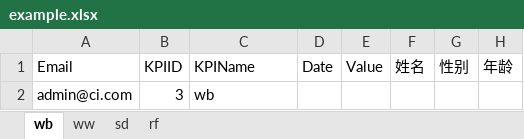
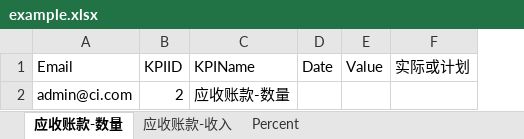
Before and after one commit to shentianyi/railsEpm, an Excel workbook: example.xlsx, sheet 应收账款-数量, drawn as a sheet; values as stored, in another font and other column widths than the file's, no borders; removed rows and columns are numbered as before the commit, all else as after; the diff names each change by its address in the sheet, - before the commit and + after, or states it on an @@ line.

```diff
--- a/example.xlsx (sheet 应收账款-数量)
+++ b/example.xlsx (sheet 应收账款-数量)
-sheet tab: wb
+sheet tab: 应收账款-数量
-sheet tab: ww
+sheet tab: 应收账款-收入
-sheet tab: sd
+sheet tab: Percent
-sheet tab: rf
-column F (姓名), empty
-column G (性别), empty
-column H (年龄), empty
+column F (实际或计划), empty
-B2 (KPIID): 3
+B2 (KPIID): 2
-C2 (KPIName): wb
+C2 (KPIName): 应收账款-数量
```
Also changed, not shown: sheet 应收账款-收入, sheet Percent, 7 other files.
